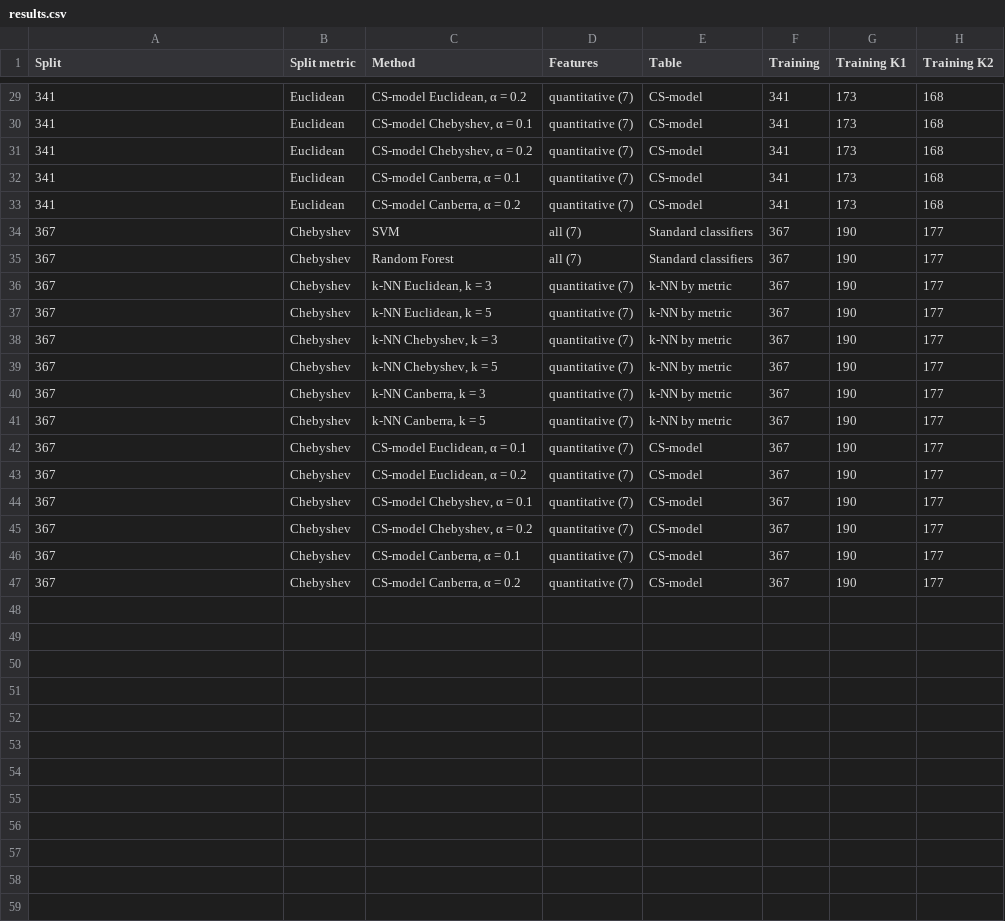
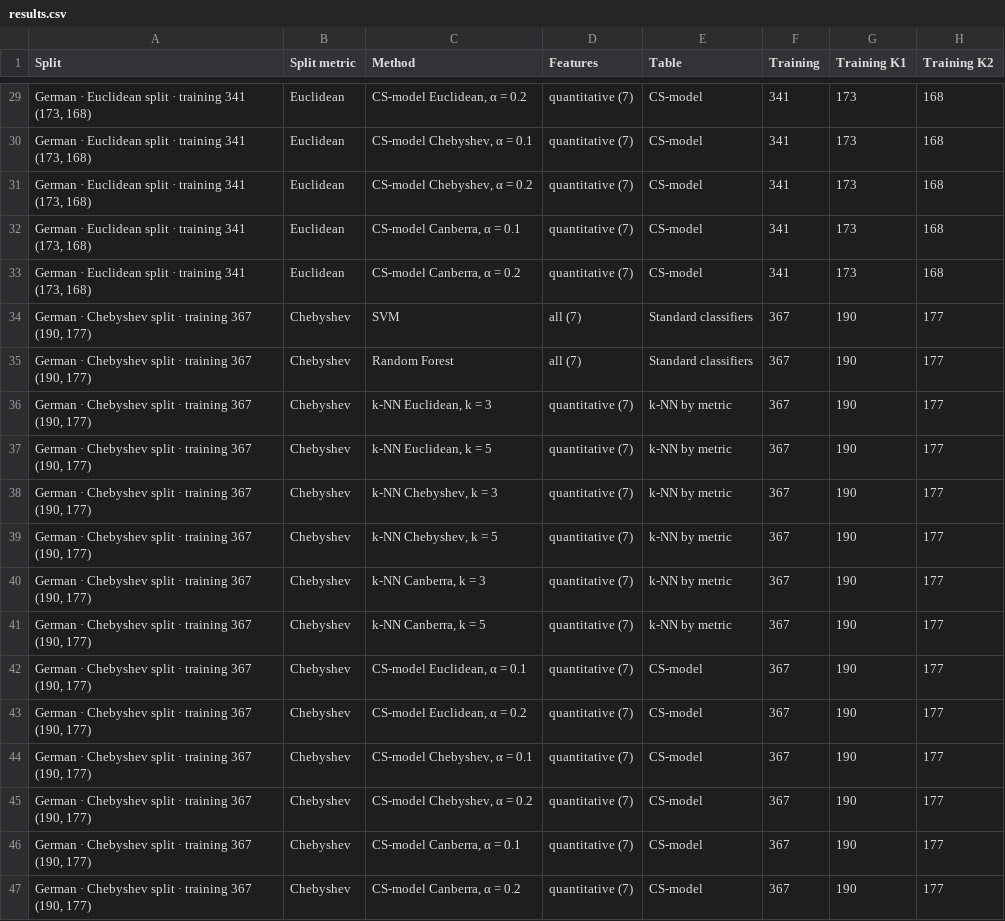
Before and after one commit to ktuhtabayev/context-synthetic-recognition, a CSV file: experiments/comparison/results.csv, drawn as a sheet; only a part is shown, gaps mark what is left out; the diff covers the shown part only; the diff names each change by its address in the sheet, - before the commit and + after, or states it on an @@ line.

```diff
--- a/experiments/comparison/results.csv
+++ b/experiments/comparison/results.csv
-A29:A33 (Split): 341
+A29:A33 (Split): German · Euclidean split · training 341 (173, 168)
-A34:A47 (Split): 367
+A34:A47 (Split): German · Chebyshev split · training 367 (190, 177)
```
Also changed, not shown: 27 edited cells elsewhere in this file, experiments/comparison/cs-model.csv, experiments/comparison/knn-by-metric.csv, 27 other files.
